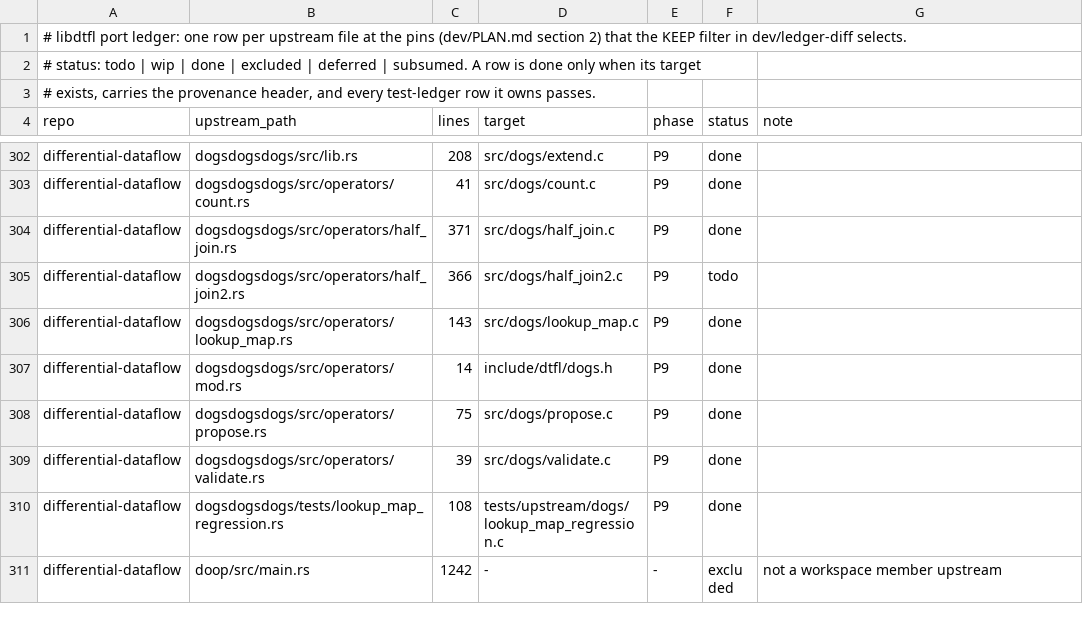
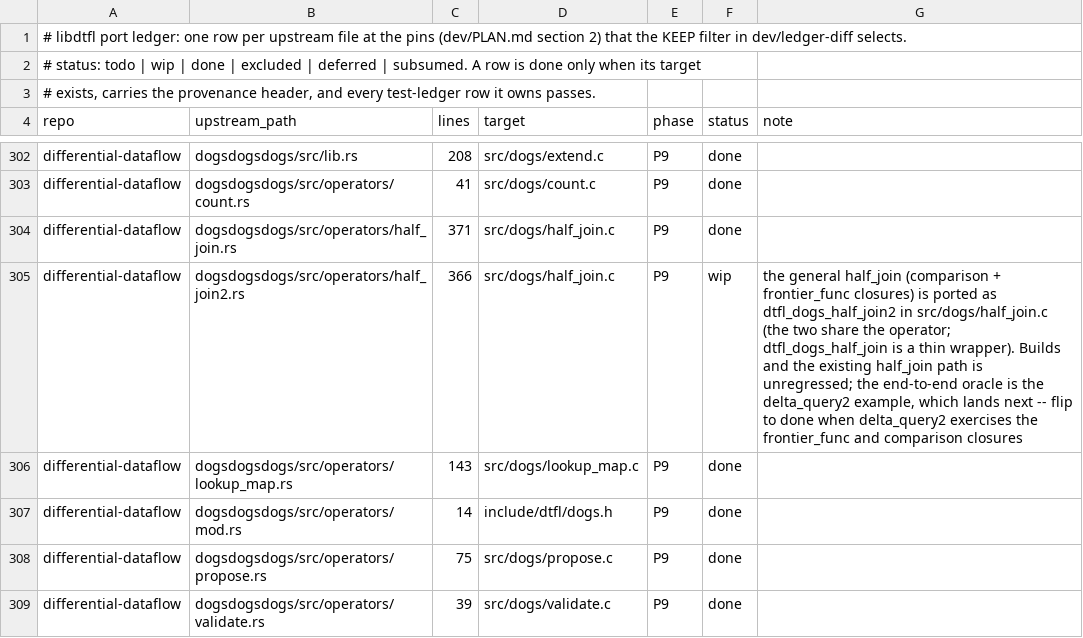
Before and after one commit to gburd/libdtfl, a TSV file: dev/port-ledger.tsv, drawn as a sheet; only a part is shown, gaps mark what is left out; the shorter side is filled out with more unchanged rows.

Commit message:
Track half_join2 as ported in half_join.c pending its delta_query2 oracle
Retargets the half_join2.rs ledger row to src/dogs/half_join.c (the two
share the operator), marks it wip until the delta_query2 example
exercises the comparison and frontier_func closures end to end, and
adds half_join2.rs to the file's provenance header.  Ticks the half_join2
completion item.

```diff
--- a/dev/port-ledger.tsv
+++ b/dev/port-ledger.tsv
@@ -304,3 +304,3 @@ differential-dataflow	dogsdogsdogs/src/operators/count.rs	41	src/dogs/count.c	P9
 differential-dataflow	dogsdogsdogs/src/operators/half_join.rs	371	src/dogs/half_join.c	P9	done	
-differential-dataflow	dogsdogsdogs/src/operators/half_join2.rs	366	src/dogs/half_join2.c	P9	todo	
+differential-dataflow	dogsdogsdogs/src/operators/half_join2.rs	366	src/dogs/half_join.c	P9	wip	the general half_join (comparison + frontier_func closures) is ported as dtfl_dogs_half_join2 in src/dogs/half_join.c (the two share the operator; dtfl_dogs_half_join is a thin wrapper).  Builds and the existing half_join path is unregressed; the end-to-end oracle is the delta_query2 example, which lands next -- flip to done when delta_query2 exercises the frontier_func and comparison closures
 differential-dataflow	dogsdogsdogs/src/operators/lookup_map.rs	143	src/dogs/lookup_map.c	P9	done	
```
Also changed, not shown: 2 other files.
